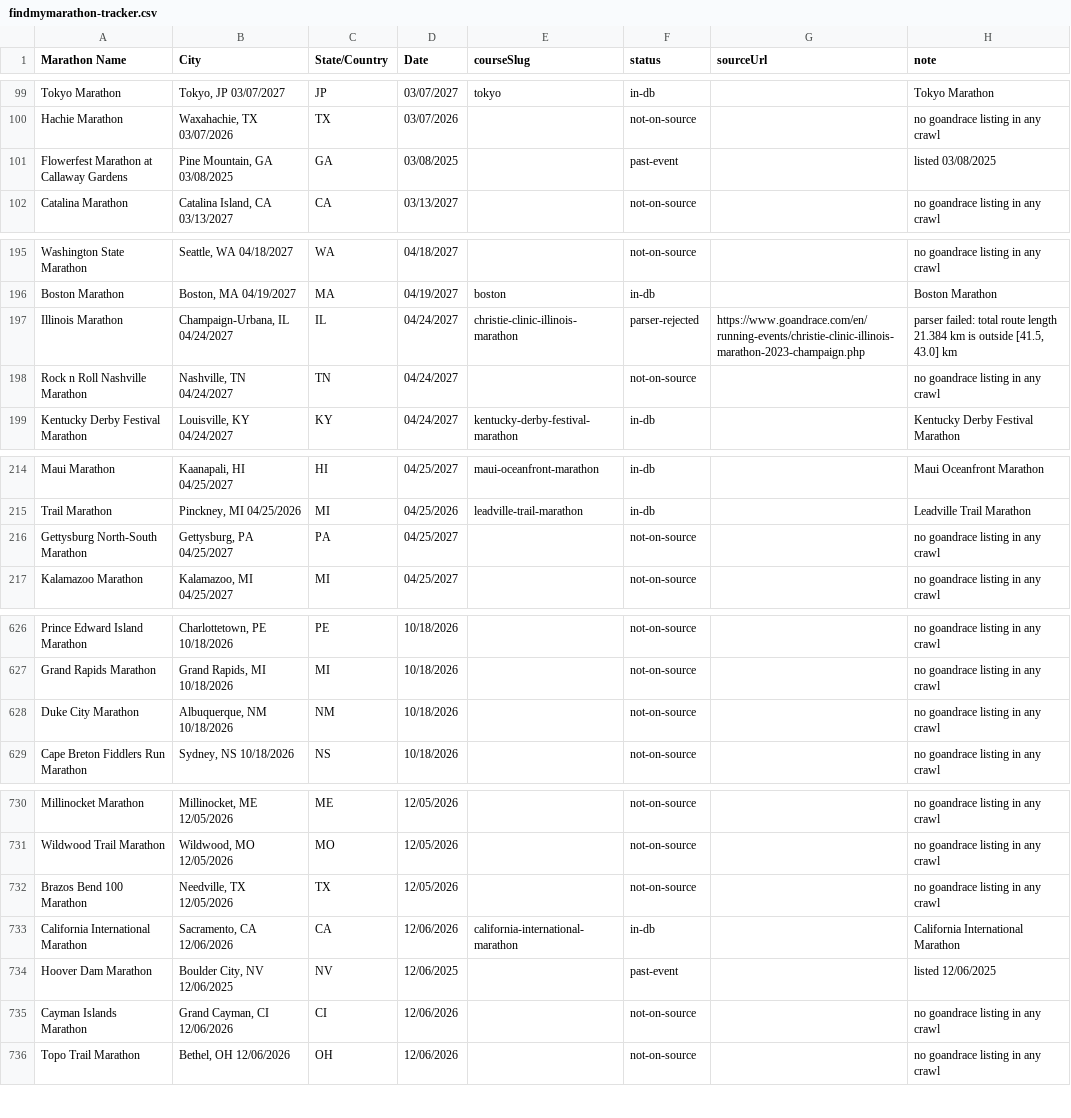
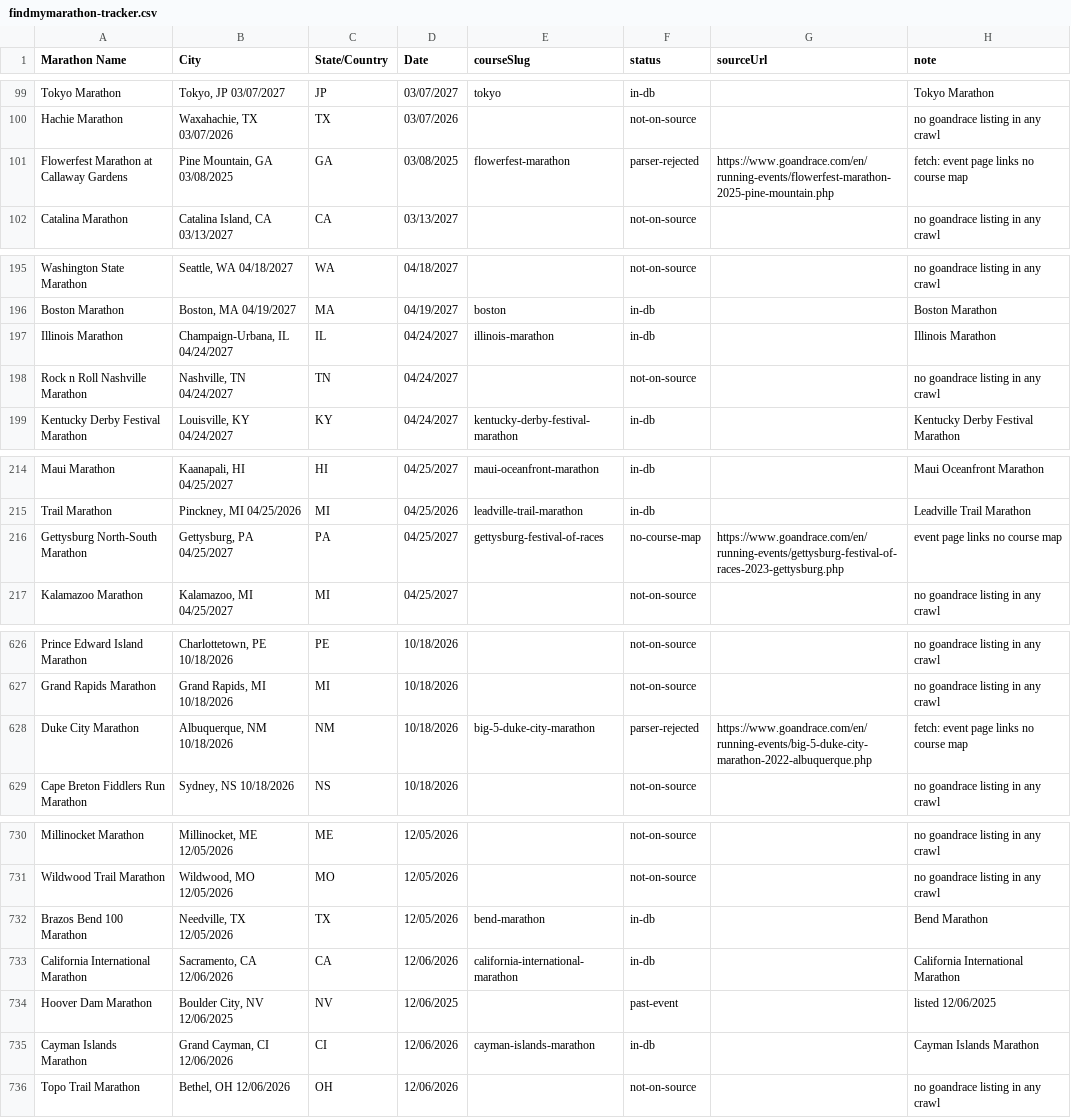
Before and after one commit to rhysdominguez/eveneffort, a CSV file: data/import/findmymarathon-tracker.csv, drawn as a sheet; only a part is shown, gaps mark what is left out; the diff covers the shown part only.

```diff
--- a/data/import/findmymarathon-tracker.csv
+++ b/data/import/findmymarathon-tracker.csv
@@ -100,3 +100,3 @@ Tokyo Marathon,"Tokyo, JP 03/07/2027",JP,03/07/2027,tokyo,in-db,,Tokyo Marathon
 Hachie Marathon,"Waxahachie, TX 03/07/2026",TX,03/07/2026,,not-on-source,,no goandrace listing in any crawl
-Flowerfest Marathon at Callaway Gardens,"Pine Mountain, GA 03/08/2025",GA,03/08/2025,,past-event,,listed 03/08/2025
+Flowerfest Marathon at Callaway Gardens,"Pine Mountain, GA 03/08/2025",GA,03/08/2025,flowerfest-marathon,parser-rejected,https://www.goandrace.com/en/running-events/flowerfest-marathon-2025-pine-mountain.php,fetch: event page links no course map
 Catalina Marathon,"Catalina Island, CA 03/13/2027",CA,03/13/2027,,not-on-source,,no goandrace listing in any crawl
@@ -196,3 +196,3 @@ Washington State Marathon,"Seattle, WA 04/18/2027",WA,04/18/2027,,not-on-source,
 Boston Marathon,"Boston, MA 04/19/2027",MA,04/19/2027,boston,in-db,,Boston Marathon
-Illinois Marathon,"Champaign-Urbana, IL 04/24/2027",IL,04/24/2027,christie-clinic-illinois-marathon,parser-rejected,https://www.goandrace.com/en/running-events/christie-clinic-illinois-marathon-2023-champaign.php,"parser failed: total route length 21.384 km is outside [41.5, 43.0] km"
+Illinois Marathon,"Champaign-Urbana, IL 04/24/2027",IL,04/24/2027,illinois-marathon,in-db,,Illinois Marathon
 Rock n Roll Nashville Marathon,"Nashville, TN 04/24/2027",TN,04/24/2027,,not-on-source,,no goandrace listing in any crawl
@@ -215,3 +215,3 @@ Maui Marathon,"Kaanapali, HI 04/25/2027",HI,04/25/2027,maui-oceanfront-marathon,
 Trail Marathon,"Pinckney, MI 04/25/2026",MI,04/25/2026,leadville-trail-marathon,in-db,,Leadville Trail Marathon
-Gettysburg North-South Marathon,"Gettysburg, PA 04/25/2027",PA,04/25/2027,,not-on-source,,no goandrace listing in any crawl
+Gettysburg North-South Marathon,"Gettysburg, PA 04/25/2027",PA,04/25/2027,gettysburg-festival-of-races,no-course-map,https://www.goandrace.com/en/running-events/gettysburg-festival-of-races-2023-gettysburg.php,event page links no course map
 Kalamazoo Marathon,"Kalamazoo, MI 04/25/2027",MI,04/25/2027,,not-on-source,,no goandrace listing in any crawl
@@ -627,3 +627,3 @@ Prince Edward Island Marathon,"Charlottetown, PE 10/18/2026",PE,10/18/2026,,not-
 Grand Rapids Marathon,"Grand Rapids, MI 10/18/2026",MI,10/18/2026,,not-on-source,,no goandrace listing in any crawl
-Duke City Marathon,"Albuquerque, NM 10/18/2026",NM,10/18/2026,,not-on-source,,no goandrace listing in any crawl
+Duke City Marathon,"Albuquerque, NM 10/18/2026",NM,10/18/2026,big-5-duke-city-marathon,parser-rejected,https://www.goandrace.com/en/running-events/big-5-duke-city-marathon-2022-albuquerque.php,fetch: event page links no course map
 Cape Breton Fiddlers Run Marathon,"Sydney, NS 10/18/2026",NS,10/18/2026,,not-on-source,,no goandrace listing in any crawl
@@ -731,6 +731,6 @@ Millinocket Marathon,"Millinocket, ME 12/05/2026",ME,12/05/2026,,not-on-source,,
 Wildwood Trail Marathon,"Wildwood, MO 12/05/2026",MO,12/05/2026,,not-on-source,,no goandrace listing in any crawl
-Brazos Bend 100 Marathon,"Needville, TX 12/05/2026",TX,12/05/2026,,not-on-source,,no goandrace listing in any crawl
+Brazos Bend 100 Marathon,"Needville, TX 12/05/2026",TX,12/05/2026,bend-marathon,in-db,,Bend Marathon
 California International Marathon,"Sacramento, CA 12/06/2026",CA,12/06/2026,california-international-marathon,in-db,,California International Marathon
 Hoover Dam Marathon,"Boulder City, NV 12/06/2025",NV,12/06/2025,,past-event,,listed 12/06/2025
-Cayman Islands Marathon,"Grand Cayman, CI 12/06/2026",CI,12/06/2026,,not-on-source,,no goandrace listing in any crawl
+Cayman Islands Marathon,"Grand Cayman, CI 12/06/2026",CI,12/06/2026,cayman-islands-marathon,in-db,,Cayman Islands Marathon
 Topo Trail Marathon,"Bethel, OH 12/06/2026",OH,12/06/2026,,not-on-source,,no goandrace listing in any crawl
```
Also changed, not shown: 56 edited cells elsewhere in this file, 10 other files.
